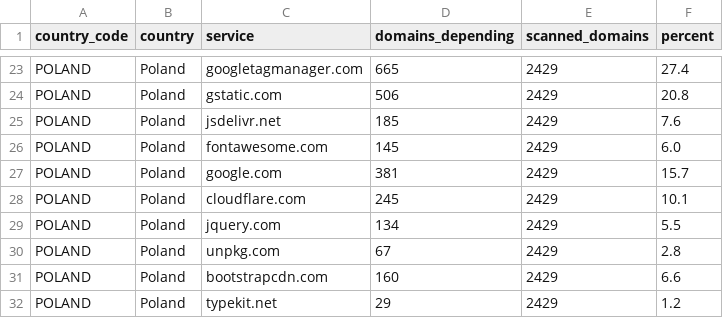
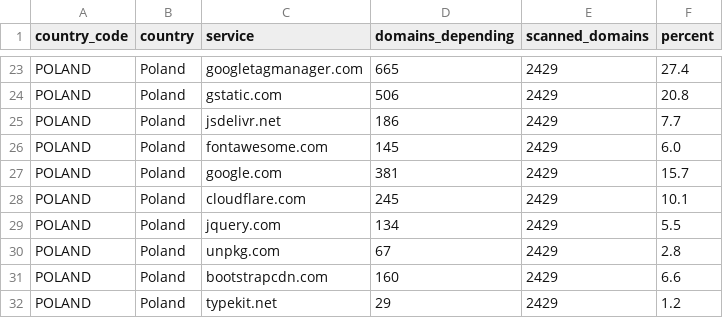
Before and after one commit to mgifford/eu-plus-government-scans, a CSV file: docs/data/dependency-matrix.csv, drawn as a sheet; only a part is shown, gaps mark what is left out.

```diff
--- a/docs/data/dependency-matrix.csv
+++ b/docs/data/dependency-matrix.csv
@@ -24,3 +24,3 @@ POLAND,Poland,googletagmanager.com,665,2429,27.4
 POLAND,Poland,gstatic.com,506,2429,20.8
-POLAND,Poland,jsdelivr.net,185,2429,7.6
+POLAND,Poland,jsdelivr.net,186,2429,7.7
 POLAND,Poland,fontawesome.com,145,2429,6.0
```
Also changed, not shown: 43 other files.
